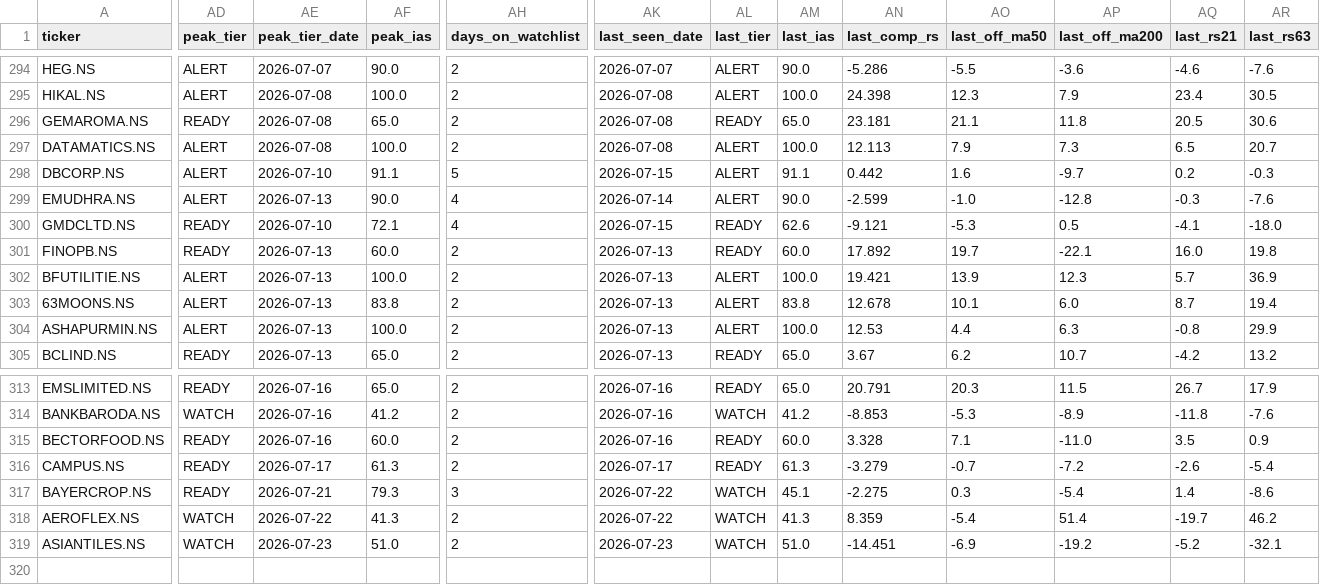
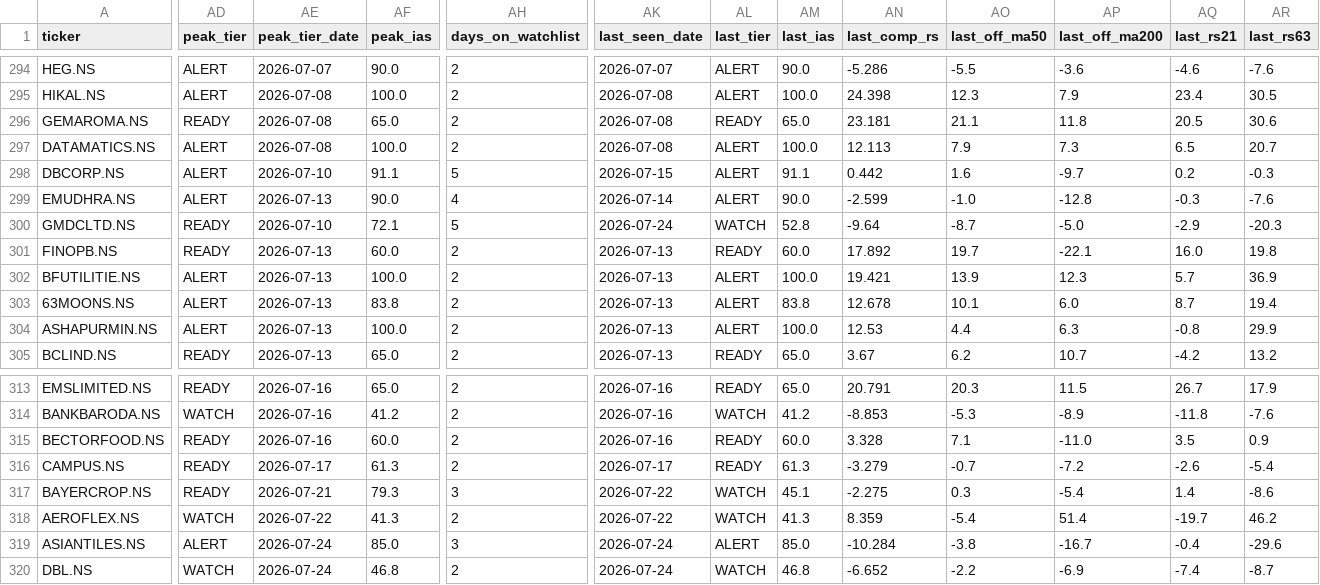
Before and after one commit to adi-git01/nifty-dashboard, a CSV file: data/ias_signal_log.csv, drawn as a sheet; only a part is shown, gaps mark what is left out; rows hold the shown columns only; the diff covers the shown part only; the diff names each change by its address in the sheet, - before the commit and + after, or states it on an @@ line.

```diff
--- a/data/ias_signal_log.csv
+++ b/data/ias_signal_log.csv
-AH300 (days_on_watchlist): 4
+AH300 (days_on_watchlist): 5
-AK300 (last_seen_date): 2026-07-15
+AK300 (last_seen_date): 2026-07-24
-AL300 (last_tier): READY
+AL300 (last_tier): WATCH
-AM300 (last_ias): 62.6
+AM300 (last_ias): 52.8
-AN300 (last_comp_rs): -9.121
+AN300 (last_comp_rs): -9.64
-AO300 (last_off_ma50): -5.3
+AO300 (last_off_ma50): -8.7
-AP300 (last_off_ma200): 0.5
+AP300 (last_off_ma200): -5.0
-AQ300 (last_rs21): -4.1
+AQ300 (last_rs21): -2.9
-AR300 (last_rs63): -18.0
+AR300 (last_rs63): -20.3
-AD319 (peak_tier): WATCH
+AD319 (peak_tier): ALERT
-AE319 (peak_tier_date): 2026-07-23
+AE319 (peak_tier_date): 2026-07-24
-AF319 (peak_ias): 51.0
+AF319 (peak_ias): 85.0
-AH319 (days_on_watchlist): 2
+AH319 (days_on_watchlist): 3
-AK319 (last_seen_date): 2026-07-23
+AK319 (last_seen_date): 2026-07-24
-AL319 (last_tier): WATCH
+AL319 (last_tier): ALERT
-AM319 (last_ias): 51.0
+AM319 (last_ias): 85.0
-AN319 (last_comp_rs): -14.451
+AN319 (last_comp_rs): -10.284
-AO319 (last_off_ma50): -6.9
+AO319 (last_off_ma50): -3.8
-AP319 (last_off_ma200): -19.2
+AP319 (last_off_ma200): -16.7
-AQ319 (last_rs21): -5.2
+AQ319 (last_rs21): -0.4
-AR319 (last_rs63): -32.1
+AR319 (last_rs63): -29.6
+row 320: DBL.NS | WATCH | 2026-07-24 | 46.8 | 2 | 2026-07-24 | WATCH | 46.8 | -6.652 | -2.2 | -6.9 | -7.4 | -8.7
```
Also changed, not shown: 1 edited cell elsewhere in this file, data/alerts_log.csv, data/earnings_shock_log.csv, 11 other files.
